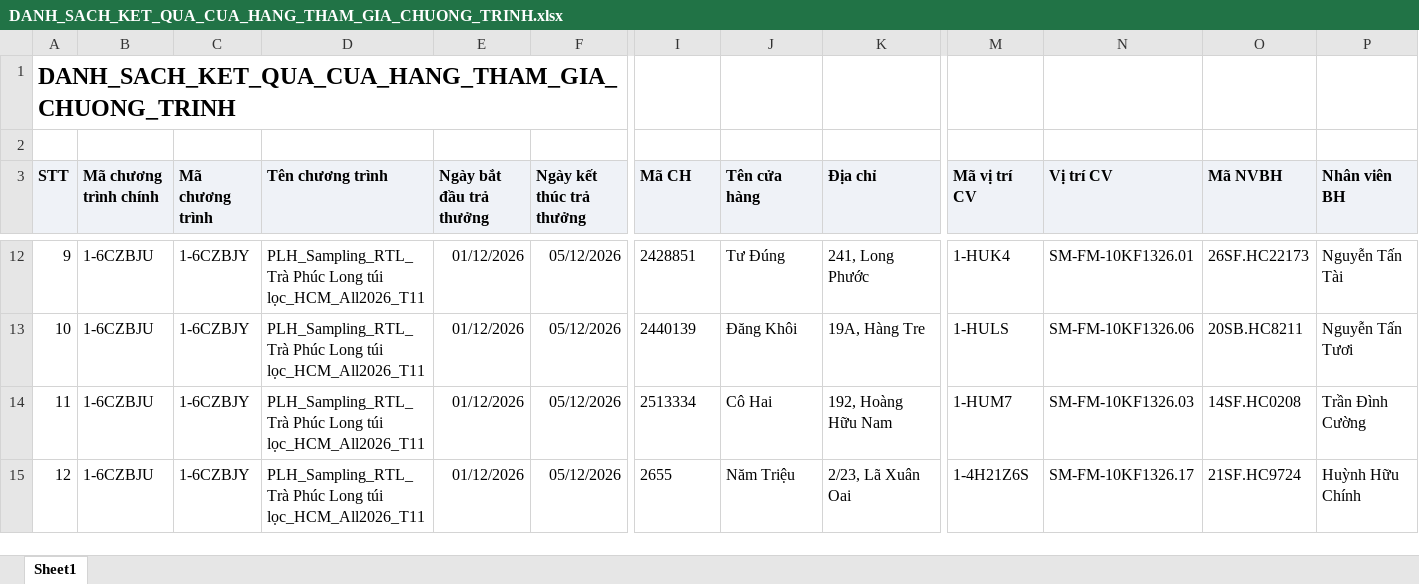
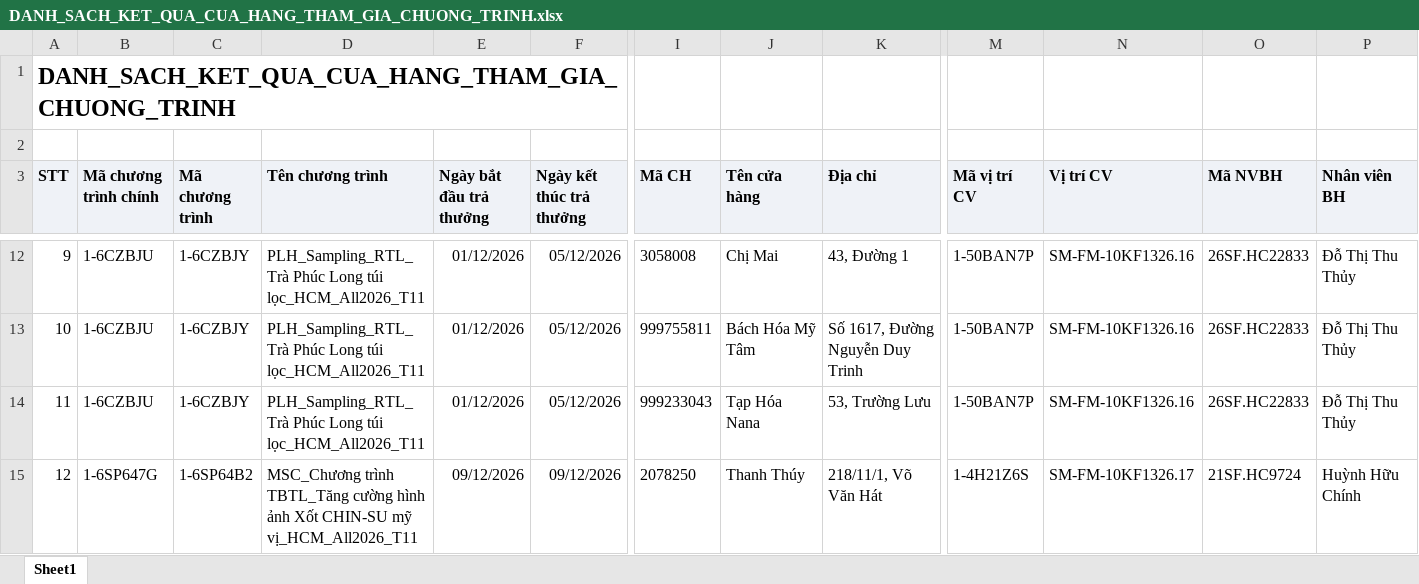
Before and after one commit to Tantt2026/Vyntt_Dashboard, an Excel workbook: data/Thang11/DANH_SACH_KET_QUA_CUA_HANG_THAM_GIA_CHUONG_TRINH.xlsx, sheet Sheet1, drawn as a sheet; only a part is shown, gaps mark what is left out; values as stored, in another font and other column widths than the file's, no borders; the diff covers the shown part only; the diff names each change by its address in the sheet, - before the commit and + after, or states it on an @@ line.

```diff
--- a/data/Thang11/DANH_SACH_KET_QUA_CUA_HANG_THAM_GIA_CHUONG_TRINH.xlsx (sheet Sheet1)
+++ b/data/Thang11/DANH_SACH_KET_QUA_CUA_HANG_THAM_GIA_CHUONG_TRINH.xlsx (sheet Sheet1)
-I12 (Mã CH): 2428851
+I12 (Mã CH): 3058008
-J12 (Tên cửa hàng): Tư Đúng
+J12 (Tên cửa hàng): Chị Mai
-K12 (Địa chỉ): 241, Long Phước
+K12 (Địa chỉ): 43, Đường 1
-M12 (Mã vị trí CV): 1-HUK4
+M12 (Mã vị trí CV): 1-50BAN7P
-N12 (Vị trí CV): SM-FM-10KF1326.01
+N12 (Vị trí CV): SM-FM-10KF1326.16
-O12 (Mã NVBH): 26SF.HC22173
+O12 (Mã NVBH): 26SF.HC22833
-P12 (Nhân viên BH): Nguyễn Tấn Tài
+P12 (Nhân viên BH): Đỗ Thị Thu Thủy
-I13 (Mã CH): 2440139
+I13 (Mã CH): 999755811
-J13 (Tên cửa hàng): Đăng Khôi
+J13 (Tên cửa hàng): Bách Hóa Mỹ Tâm
-K13 (Địa chỉ): 19A, Hàng Tre
+K13 (Địa chỉ): Số 1617, Đường Nguyễn Duy Trinh
-M13 (Mã vị trí CV): 1-HULS
+M13 (Mã vị trí CV): 1-50BAN7P
-N13 (Vị trí CV): SM-FM-10KF1326.06
+N13 (Vị trí CV): SM-FM-10KF1326.16
-O13 (Mã NVBH): 20SB.HC8211
+O13 (Mã NVBH): 26SF.HC22833
-P13 (Nhân viên BH): Nguyễn Tấn Tươi
+P13 (Nhân viên BH): Đỗ Thị Thu Thủy
-I14 (Mã CH): 2513334
+I14 (Mã CH): 999233043
-J14 (Tên cửa hàng): Cô Hai
+J14 (Tên cửa hàng): Tạp Hóa Nana
-K14 (Địa chỉ): 192, Hoàng Hữu Nam
+K14 (Địa chỉ): 53, Trường Lưu
-M14 (Mã vị trí CV): 1-HUM7
+M14 (Mã vị trí CV): 1-50BAN7P
-N14 (Vị trí CV): SM-FM-10KF1326.03
+N14 (Vị trí CV): SM-FM-10KF1326.16
-O14 (Mã NVBH): 14SF.HC0208
+O14 (Mã NVBH): 26SF.HC22833
-P14 (Nhân viên BH): Trần Đình Cường
+P14 (Nhân viên BH): Đỗ Thị Thu Thủy
-B15 (Mã chương trình chính): 1-6CZBJU
+B15 (Mã chương trình chính): 1-6SP647G
-C15 (Mã chương trình): 1-6CZBJY
+C15 (Mã chương trình): 1-6SP64B2
-D15 (Tên chương trình): PLH_Sampling_RTL_Trà Phúc Long túi lọc_HCM_All2026_T11
+D15 (Tên chương trình): MSC_Chương trình TBTL_Tăng cường hình ảnh Xốt CHIN-SU mỹ vị_HCM_All2026_T11
-E15 (Ngày bắt đầu trả thưởng): 01/12/2026
+E15 (Ngày bắt đầu trả thưởng): 09/12/2026
-F15 (Ngày kết thúc trả thưởng): 05/12/2026
+F15 (Ngày kết thúc trả thưởng): 09/12/2026
-I15 (Mã CH): 2655
+I15 (Mã CH): 2078250
-J15 (Tên cửa hàng): Năm Triệu
+J15 (Tên cửa hàng): Thanh Thúy
-K15 (Địa chỉ): 2/23, Lã Xuân Oai
+K15 (Địa chỉ): 218/11/1, Võ Văn Hát
```
Also changed, not shown: 1938 edited cells elsewhere in this sheet, data/Thang11/DanhSachChiTietDonHang.xlsx, data/Thang11/DanhSachLichViengTham.xlsx, 1 other file.
